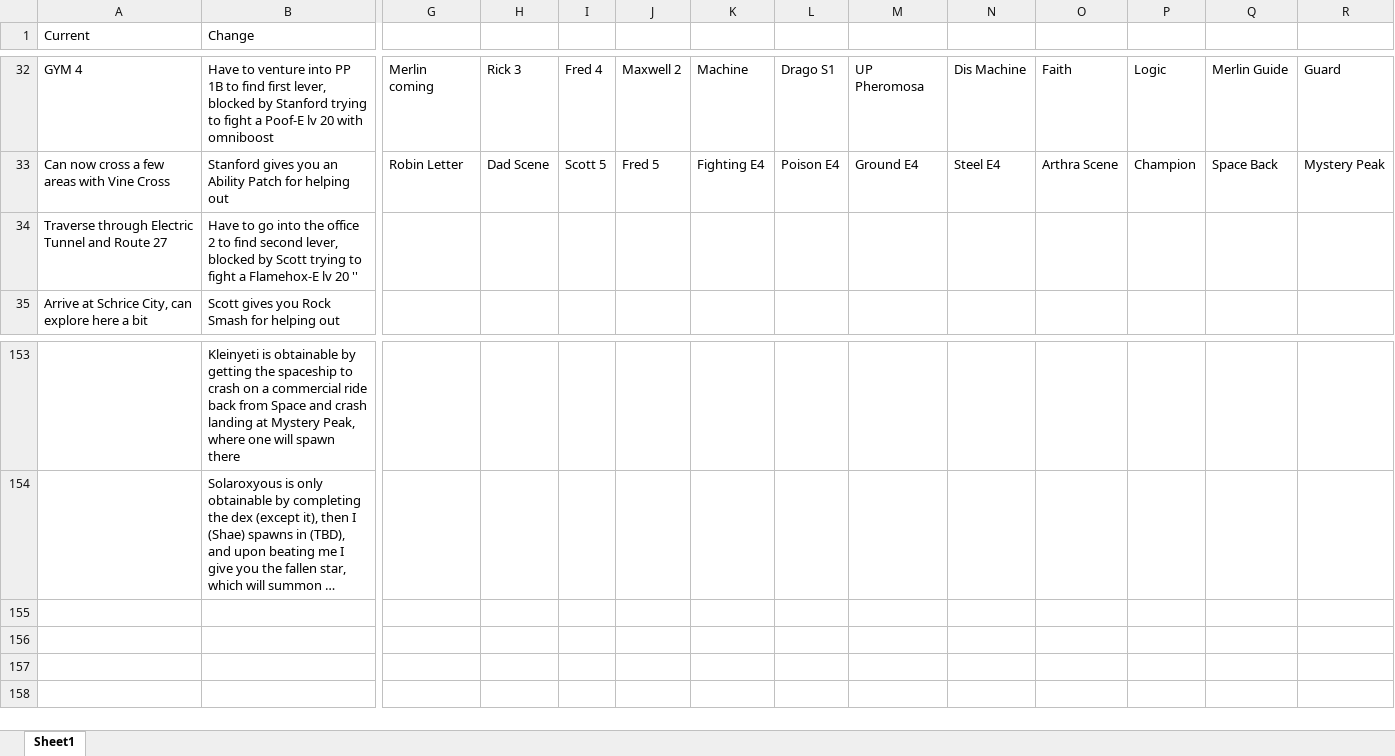
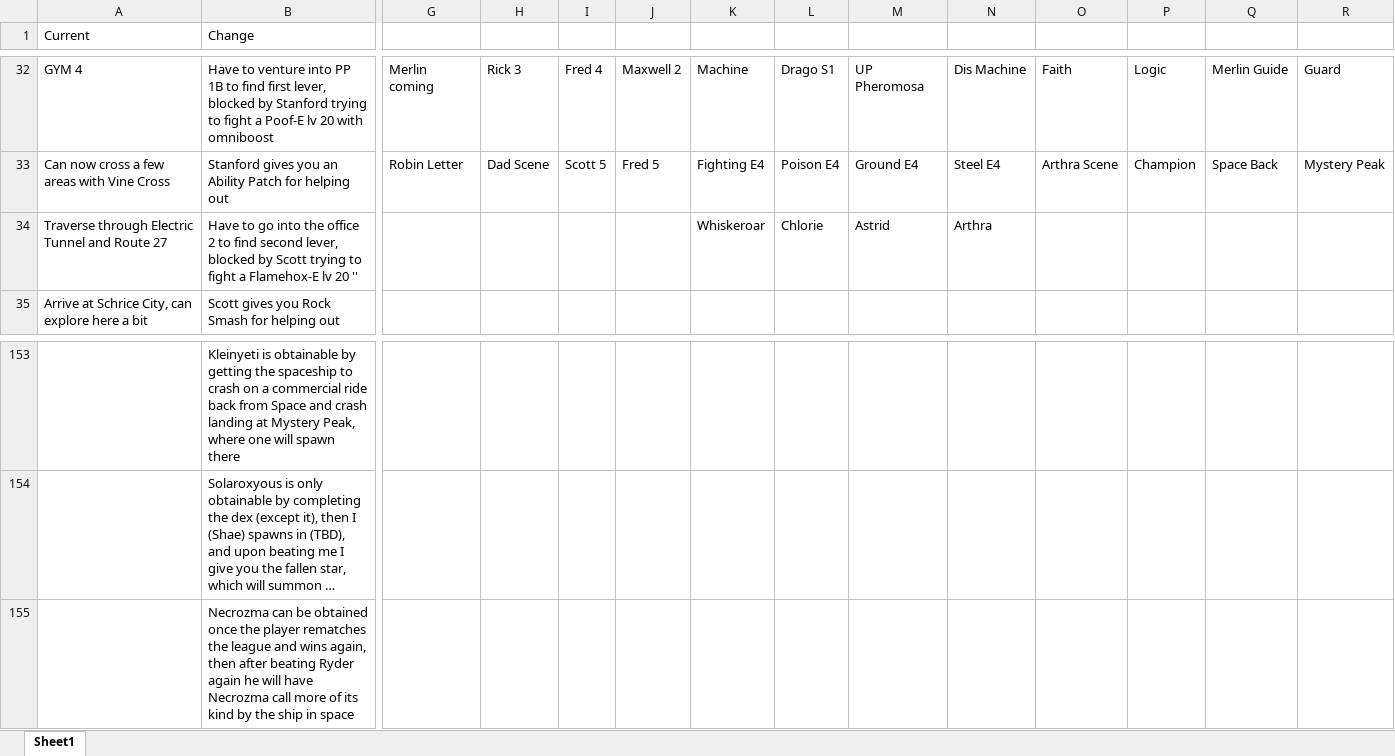
Before and after one commit to sjkuhnke/PokemonGame, an Excel workbook: stuff/xhenos story work.xlsx, sheet Sheet1, drawn as a sheet; only a part is shown, gaps mark what is left out; long unchanged cells end in …; values as stored, in another font and other column widths than the file's, no borders; rows hold the shown columns only; the diff names each change by its address in the sheet, - before the commit and + after, or states it on an @@ line.

```diff
--- a/stuff/xhenos story work.xlsx (sheet Sheet1)
+++ b/stuff/xhenos story work.xlsx (sheet Sheet1)
-K34: (empty)
+K34: Whiskeroar
-L34: (empty)
+L34: Chlorie
-M34: (empty)
+M34: Astrid
-N34: (empty)
+N34: Arthra
+row 155:  | Necrozma can be obtained once the player rematches the league and wins again, then after beating Ryder again he will have Necrozma call more of its kind by the ship in space
```
Also changed, not shown: stuff/pokemon game.xlsx, 26 other files.
